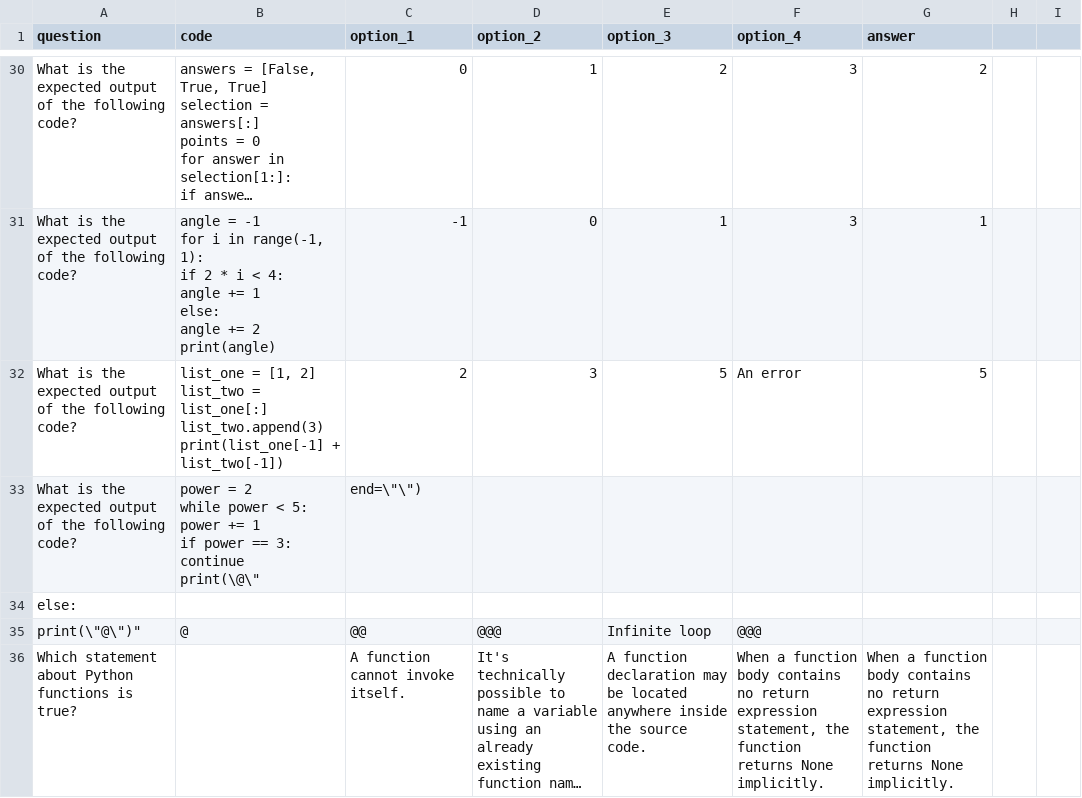
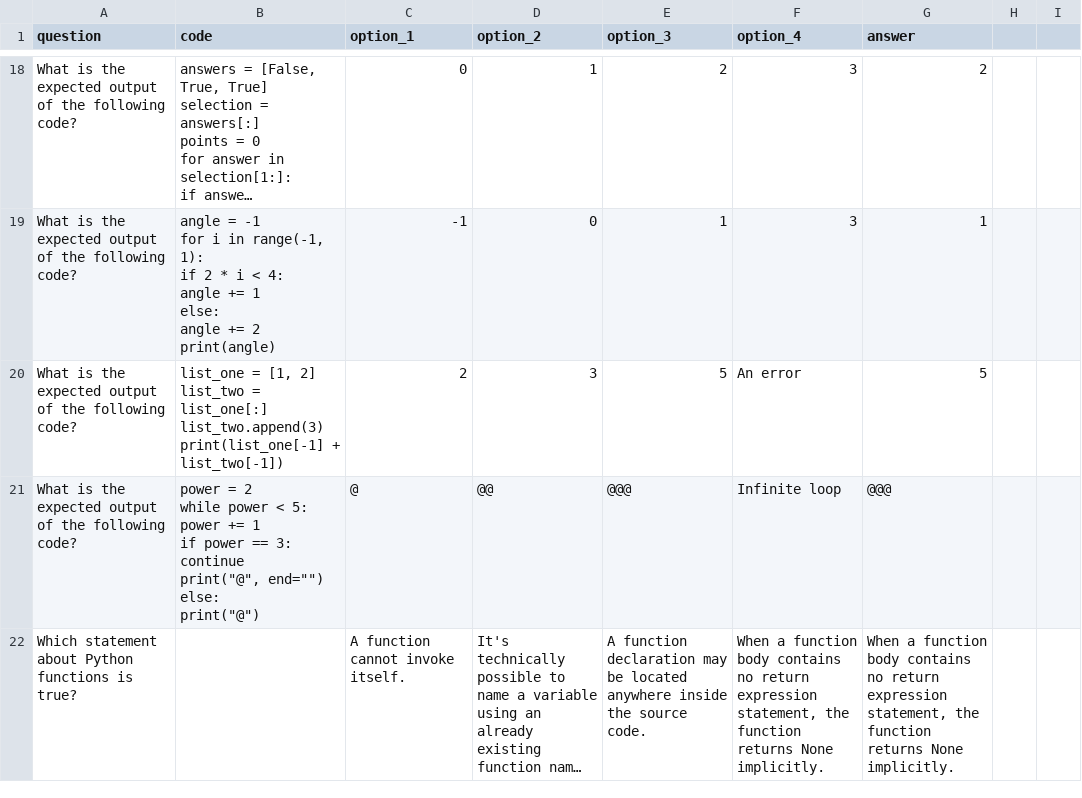
Before and after one commit to rvorbita/py_reviewer, a CSV file: quiz_questions.csv, drawn as a sheet; only a part is shown, gaps mark what is left out; long unchanged cells end in …; removed rows and columns are numbered as before the commit, all else as after; ↵ is a line break in a cell; the diff covers the shown part only; the diff names each change by its address in the sheet, - before the commit and + after, or states it on an @@ line.

```diff
--- a/quiz_questions.csv
+++ b/quiz_questions.csv
-row 33: What is the expected output of the following code? | power = 2 ↵ while power < 5: ↵ power += 1 ↵ if power == 3: ↵ continue ↵ print(\@\" | end=\"\")
-row 34: else:
-row 35: print(\"@\")" | @ | @@ | @@@ | Infinite loop | @@@
+row 21: What is the expected output of the following code? | power = 2 ↵ while power < 5: ↵ power += 1 ↵ if power == 3: ↵ continue ↵ print("@", end="") ↵ else: ↵ print("@") | @ | @@ | @@@ | Infinite loop | @@@
```
Also changed, not shown: 4 added rows, 16 removed rows and 23 edited cells elsewhere in this file.
